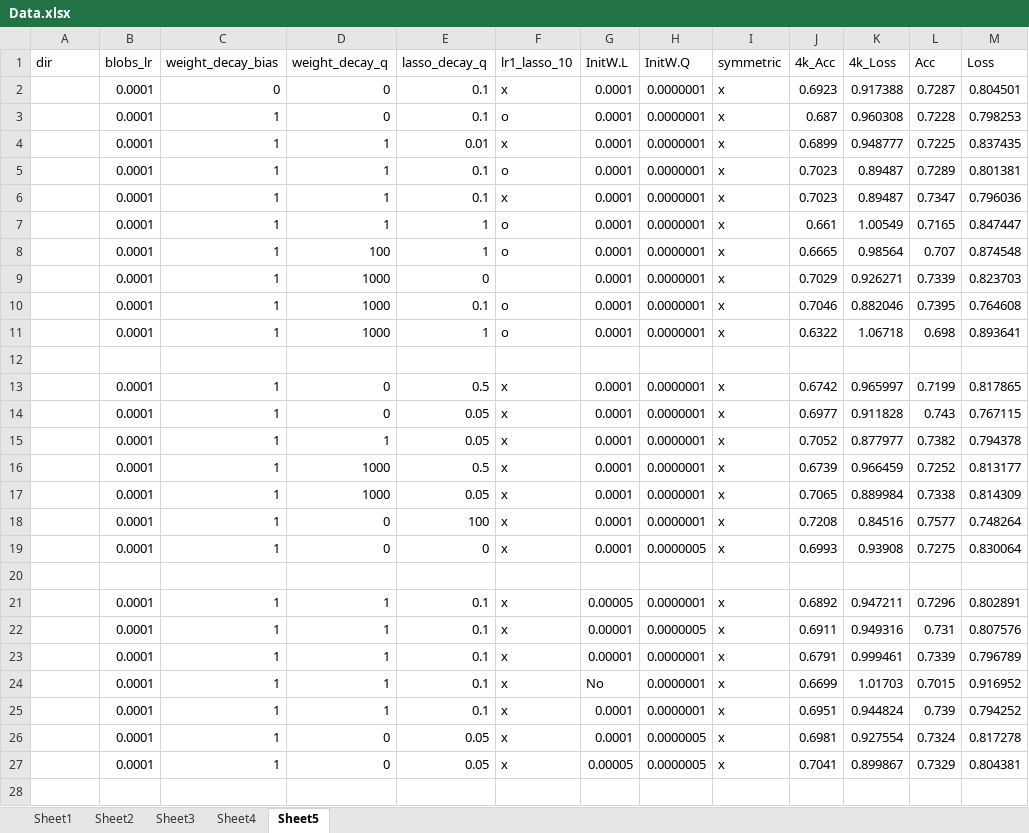
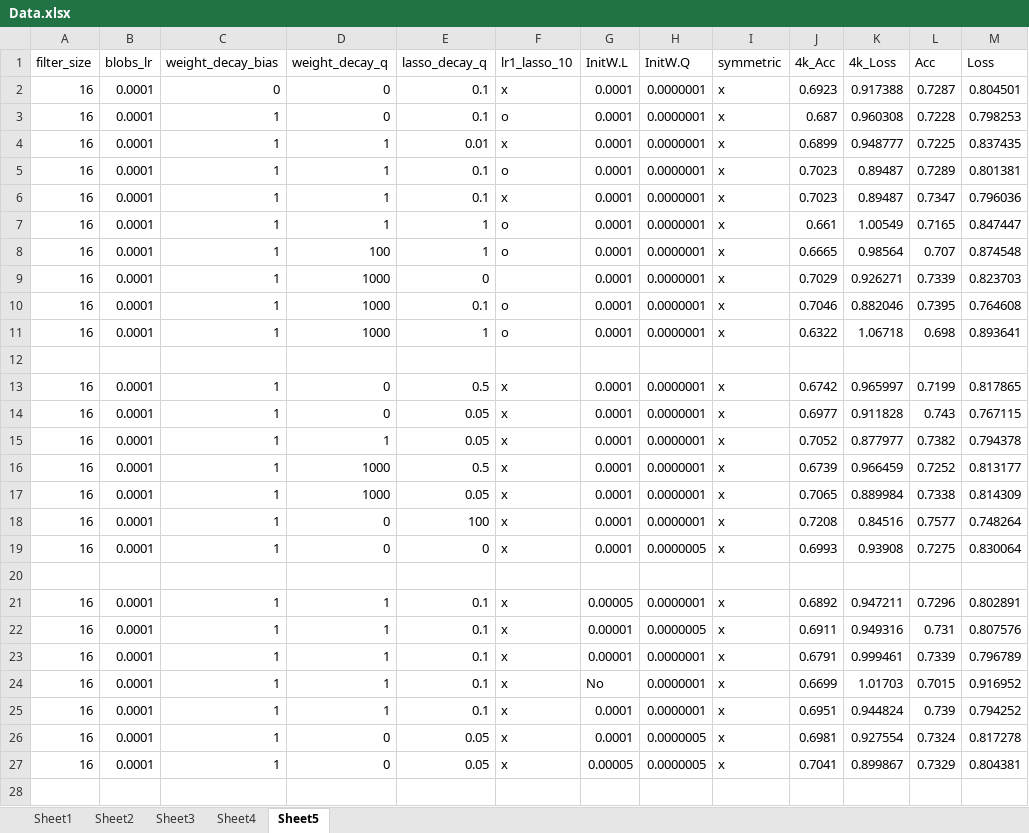
Before and after one commit to pl8787/exp_caffe, an Excel workbook: doc/Data.xlsx, sheet Sheet5, drawn as a sheet; only a part is shown; values as stored, in another font and other column widths than the file's, no borders; conditional formats not drawn; the diff covers the shown part only; the diff names each change by its address in the sheet, - before the commit and + after, or states it on an @@ line.

Commit message:
data

```diff
--- a/doc/Data.xlsx (sheet Sheet5)
+++ b/doc/Data.xlsx (sheet Sheet5)
-A1: dir
+A1: filter_size
-A2:A11 (filter_size): (empty)
+A2:A11 (filter_size): 16
-A13:A19 (filter_size): (empty)
+A13:A19 (filter_size): 16
-A21:A27 (filter_size): (empty)
+A21:A27 (filter_size): 16
```
Also changed, not shown: 5 added rows and 26 edited cells elsewhere in this sheet, charts or pictures, 1 other file.
